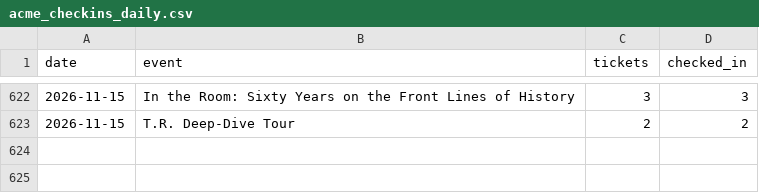
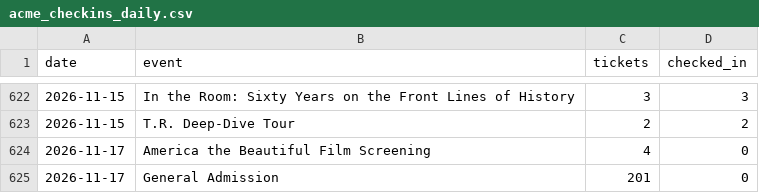
Before and after one commit to Theodore-Roosevelt-Presidential-Library/TourismData, a CSV file: data/acme_checkins_daily.csv, drawn as a sheet; only a part is shown, gaps mark what is left out; the diff names each change by its address in the sheet, - before the commit and + after, or states it on an @@ line.

```diff
--- a/data/acme_checkins_daily.csv
+++ b/data/acme_checkins_daily.csv
+row 624: 2026-11-17 | America the Beautiful Film Screening | 4 | 0
+row 625: 2026-11-17 | General Admission | 201 | 0
```
Also changed, not shown: data/acme_origin_zip_monthly.csv, data/census_msrs_yoy.csv, 22 other files.
